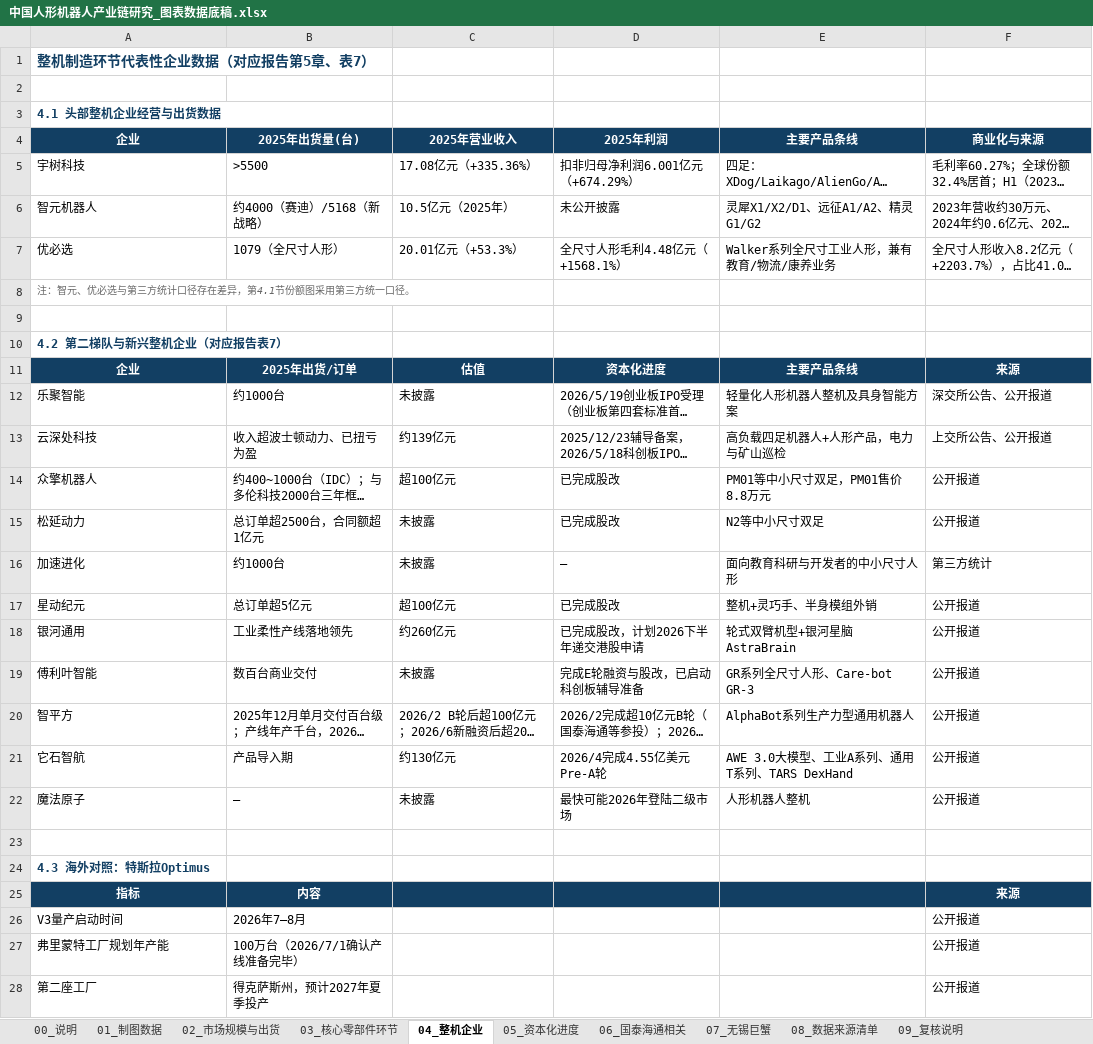
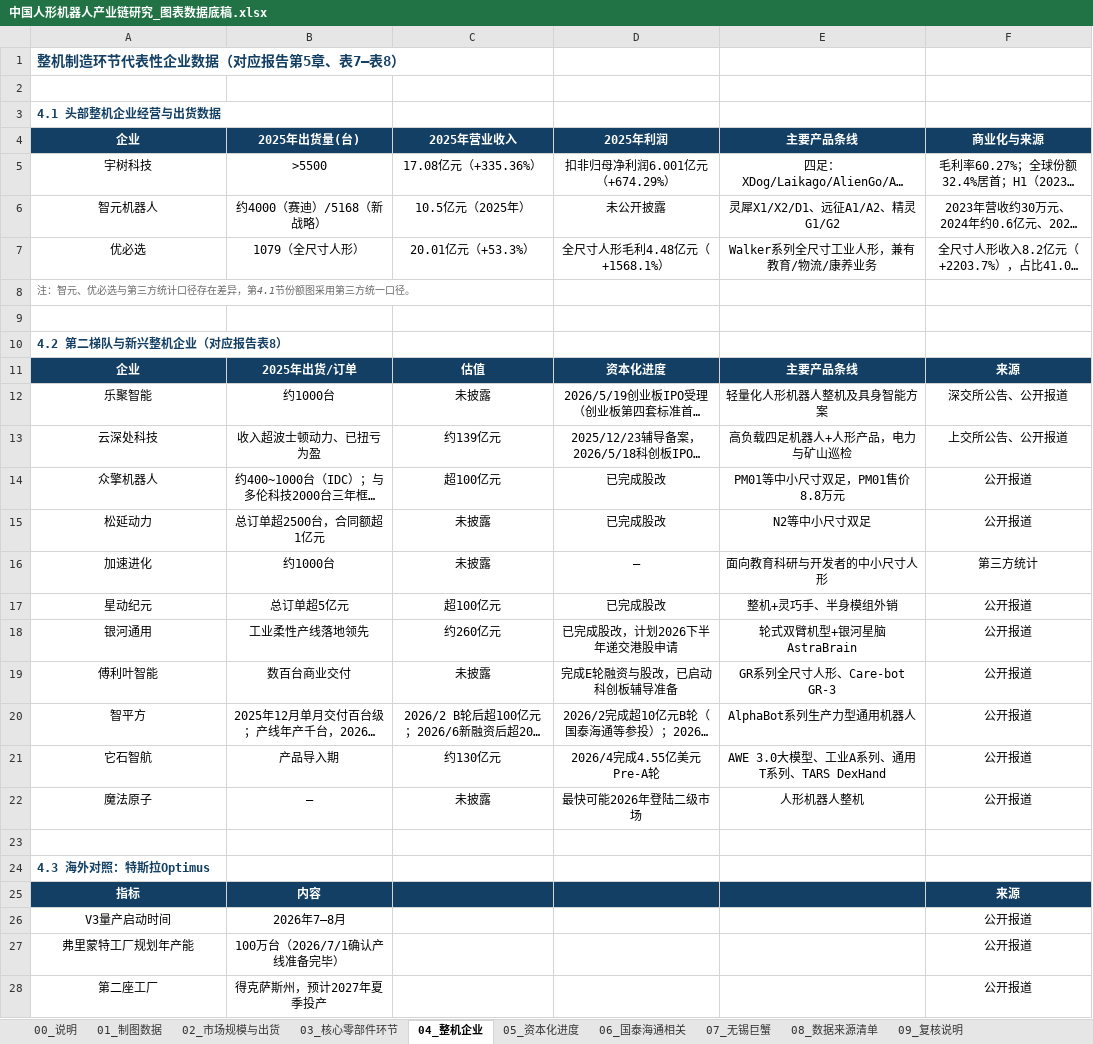
Before and after one commit to xid013-ux/JXD, an Excel workbook: output/中国人形机器人产业链研究_图表数据底稿.xlsx, sheet 04_整机企业, drawn as a sheet; only a part is shown; long unchanged cells end in …; values as stored, in another font and other column widths than the file's, no borders; the diff covers the shown part only; the diff names each change by its address in the sheet, - before the commit and + after, or states it on an @@ line.

```diff
--- a/output/中国人形机器人产业链研究_图表数据底稿.xlsx (sheet 04_整机企业)
+++ b/output/中国人形机器人产业链研究_图表数据底稿.xlsx (sheet 04_整机企业)
-A1: 整机制造环节代表性企业数据（对应报告第5章、表7）
+A1: 整机制造环节代表性企业数据（对应报告第5章、表7—表8）
-A5:F7 alignment: left
+A5:F7 alignment: center
-A10: 4.2 第二梯队与新兴整机企业（对应报告表7）
+A10: 4.2 第二梯队与新兴整机企业（对应报告表8）
-A12:F22 alignment: left
+A12:F22 alignment: center
-A26:B28 alignment: left
+A26:B28 alignment: center
-F26:F28 alignment: left
+F26:F28 alignment: center
```
Also changed, not shown: 21 added rows, 1 edited cell and cell formats elsewhere in this sheet, sheet 03_核心零部件环节, sheet 02_市场规模与出货, sheet 06_国泰海通相关, sheet 07_无锡巨蟹, sheet 08_数据来源清单, sheet 09_复核说明, 3 more sheets, output/中国人形机器人产业链研究_数据来源清单.xlsx, output/交付物/中国人形机器人产业链研究_图表数据底稿.xlsx, 9 other files.
